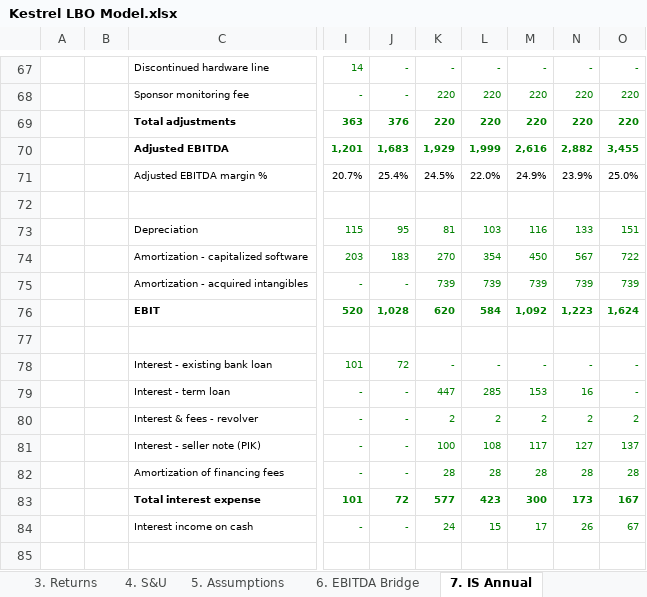
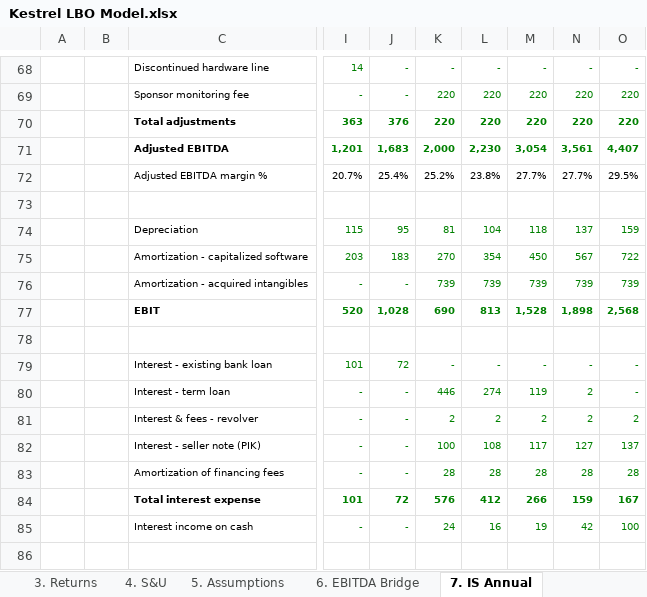
Before and after one commit to yuanmichael/spreadsheet-rl-tasks, an Excel workbook: templates/kestrel/Kestrel LBO Model.xlsx, sheet 7. IS Annual, drawn as a sheet; only a part is shown, gaps mark what is left out; values as stored, in another font and other column widths than the file's, no borders; addresses are those after the commit; the diff covers the shown part only; the diff names each change by its address in the sheet, - before the commit and + after, or states it on an @@ line.

```diff
--- a/templates/kestrel/Kestrel LBO Model.xlsx (sheet 7. IS Annual)
+++ b/templates/kestrel/Kestrel LBO Model.xlsx (sheet 7. IS Annual)
-K71: 1,929
+K71: 2,000
-L71: 1,999
+L71: 2,230
-M71: 2,616
+M71: 3,054
-N71: 2,882
+N71: 3,561
-O71: 3,455
+O71: 4,407
-K72: 24.5%
+K72: 25.2%
-L72: 22.0%
+L72: 23.8%
-M72: 24.9%
+M72: 27.7%
-N72: 23.9%
+N72: 27.7%
-O72: 25.0%
+O72: 29.5%
-L74: 103
+L74: 104
-M74: 116
+M74: 118
-N74: 133
+N74: 137
-O74: 151
+O74: 159
-K77: 620
+K77: 690
-L77: 584
+L77: 813
-M77: 1,092
+M77: 1,528
-N77: 1,223
+N77: 1,898
-O77: 1,624
+O77: 2,568
-K80: 447
+K80: 446
-L80: 285
+L80: 274
-M80: 153
+M80: 119
-N80: 16
+N80: 2
-K84: 577
+K84: 576
-L84: 423
+L84: 412
-M84: 300
+M84: 266
-N84: 173
+N84: 159
-L85: 15
+L85: 16
-M85: 17
+M85: 19
-N85: 26
+N85: 42
-O85: 67
+O85: 100
```
Also changed, not shown: 1 added row and 127 edited cells elsewhere in this sheet, sheet 17. Debt, sheet 10. IS Monthly, sheet 13. Revenue, sheet 11. BS Monthly, sheet 12. CF Monthly, sheet 15. Working Capital, 9 more sheets, formulas that keep their value, hidden cells, templates/proton/Proton Accounting Model.xlsx, templates/quotient/Project Quotient Model.xlsx.
